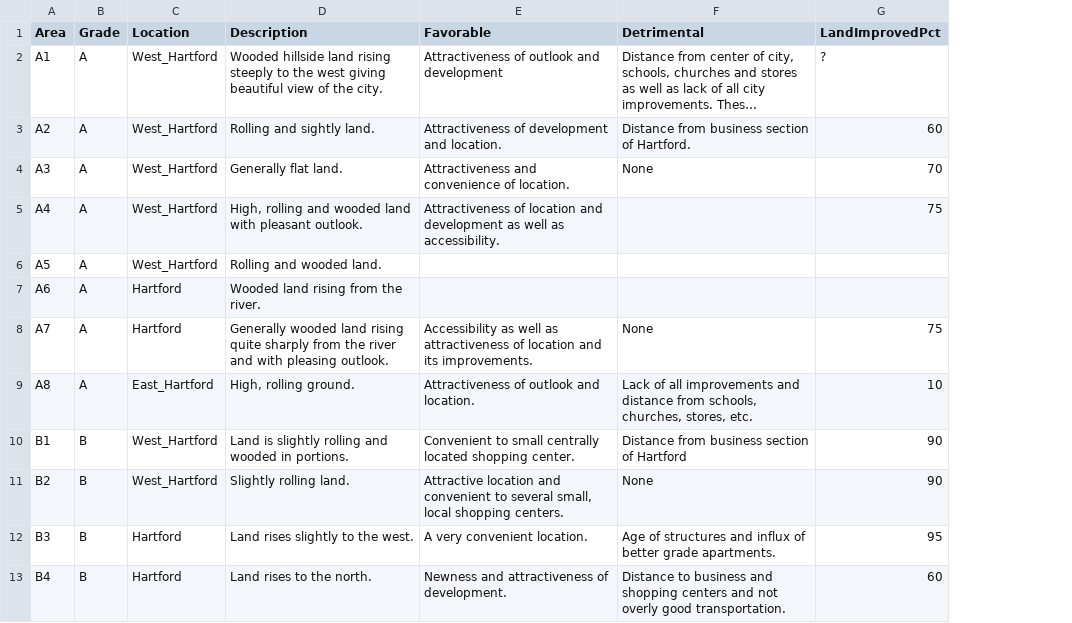
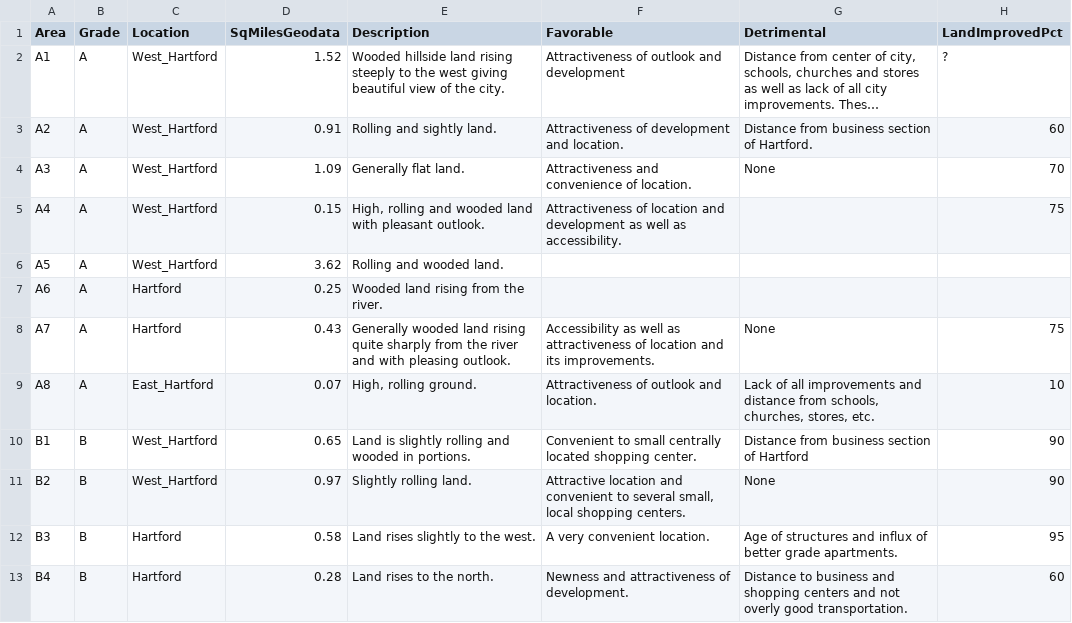
Before and after one commit to JackDougherty/otl-redlining, a CSV file: sources/holc-hartford-1937-data.csv, drawn as a sheet; only a part is shown; long unchanged cells end in …; the diff names each change by its address in the sheet, - before the commit and + after, or states it on an @@ line.

```diff
--- a/sources/holc-hartford-1937-data.csv
+++ b/sources/holc-hartford-1937-data.csv
+column D (SqMilesGeodata), rows 2-13: 1.52 | 0.91 | 1.09 | 0.15 | 3.62 | 0.25 | 0.43 | 0.07 | 0.65 | 0.97 | 0.58 | 0.28
```
Also changed, not shown: 3 other files.
